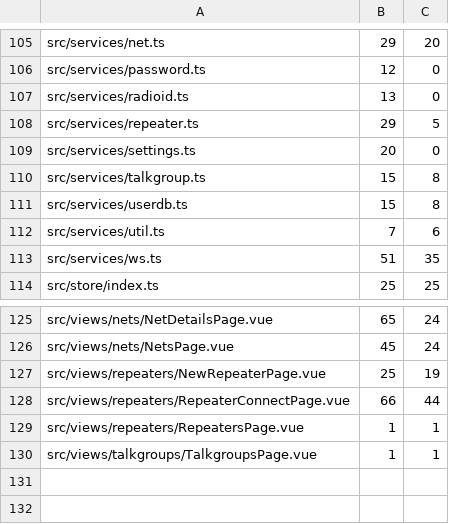
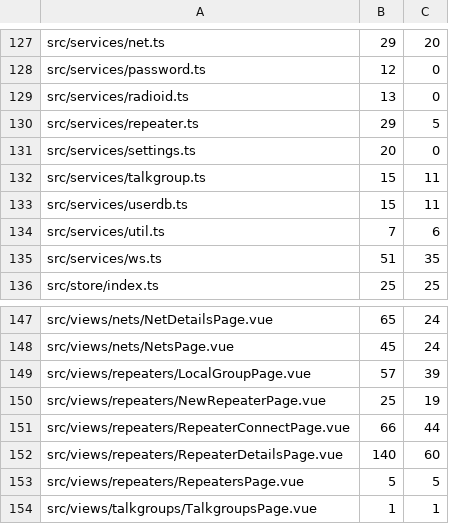
Before and after one commit to USA-RedDragon/DMRHub, a TSV file: .github/coverage-baseline-frontend.tsv, drawn as a sheet; only a part is shown, gaps mark what is left out; the diff covers the shown part only.

```diff
--- a/.github/coverage-baseline-frontend.tsv
+++ b/.github/coverage-baseline-frontend.tsv
@@ -109,4 +131,4 @@ src/services/repeater.ts	29	5
 src/services/settings.ts	20	0
-src/services/talkgroup.ts	15	8
-src/services/userdb.ts	15	8
+src/services/talkgroup.ts	15	11
+src/services/userdb.ts	15	11
 src/services/util.ts	7	6
@@ -126,5 +148,7 @@ src/views/nets/NetDetailsPage.vue	65	24
 src/views/nets/NetsPage.vue	45	24
+src/views/repeaters/LocalGroupPage.vue	57	39
 src/views/repeaters/NewRepeaterPage.vue	25	19
 src/views/repeaters/RepeaterConnectPage.vue	66	44
-src/views/repeaters/RepeatersPage.vue	1	1
+src/views/repeaters/RepeaterDetailsPage.vue	140	60
+src/views/repeaters/RepeatersPage.vue	5	5
 src/views/talkgroups/TalkgroupsPage.vue	1	1
```
Also changed, not shown: 22 added rows and 13 edited cells elsewhere in this file, 1 other file.
